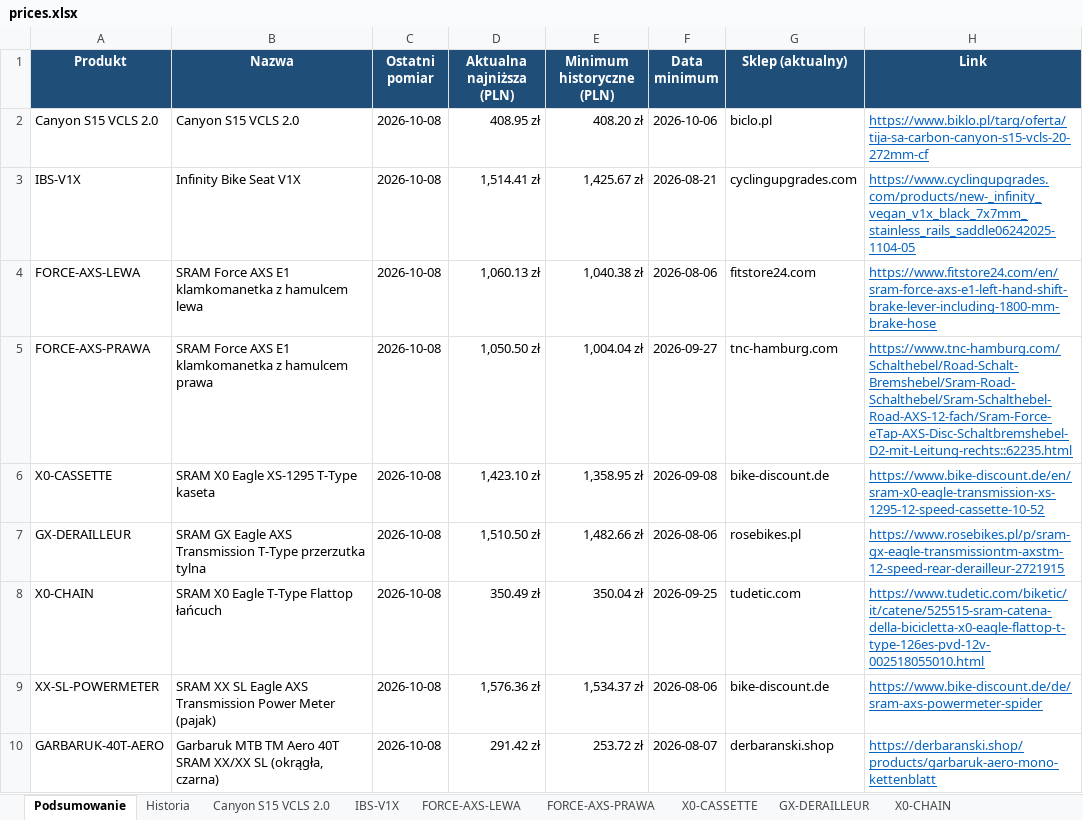
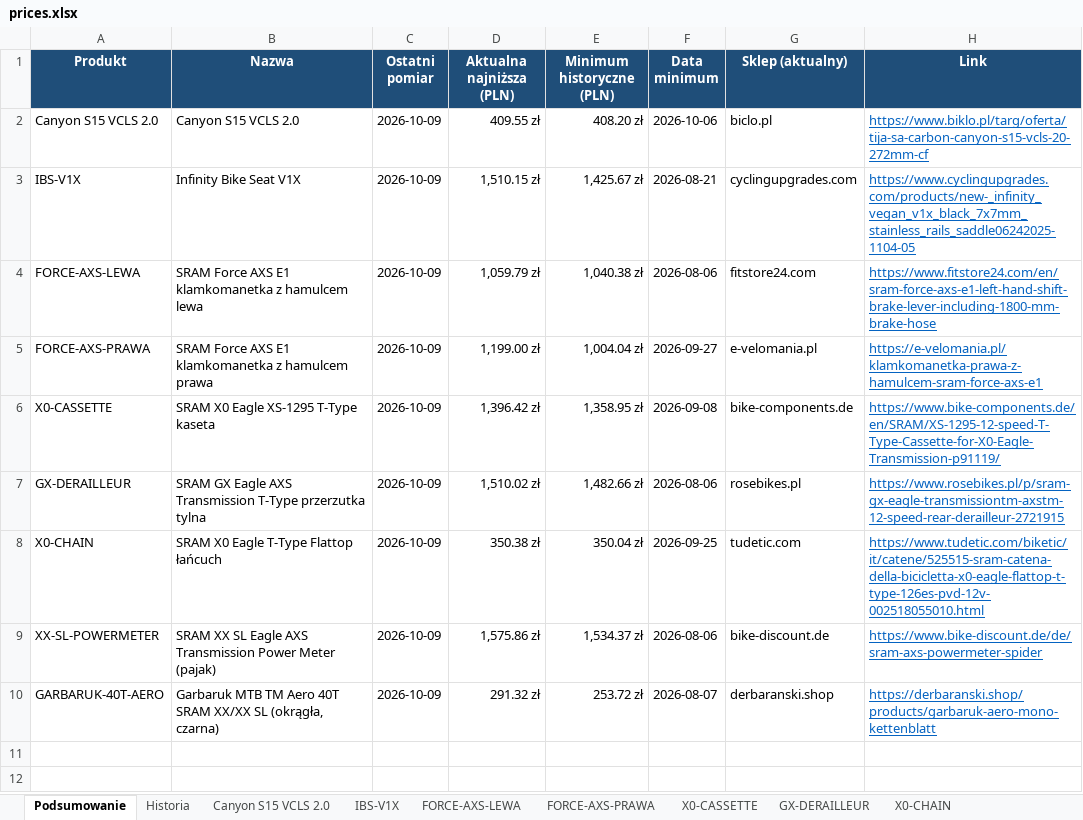
Before and after one commit to Wotjek/PriceChecker, an Excel workbook: output/prices.xlsx, sheet Podsumowanie, drawn as a sheet; values as stored, in another font and other column widths than the file's, no borders; the diff names each change by its address in the sheet, - before the commit and + after, or states it on an @@ line.

```diff
--- a/output/prices.xlsx (sheet Podsumowanie)
+++ b/output/prices.xlsx (sheet Podsumowanie)
-C2:C10 (Ostatni pomiar): 2026-10-08
+C2:C10 (Ostatni pomiar): 2026-10-09
-D2 (Aktualna najniższa (PLN)): 408.95 zł
+D2 (Aktualna najniższa (PLN)): 409.55 zł
-D3 (Aktualna najniższa (PLN)): 1,514.41 zł
+D3 (Aktualna najniższa (PLN)): 1,510.15 zł
-D4 (Aktualna najniższa (PLN)): 1,060.13 zł
+D4 (Aktualna najniższa (PLN)): 1,059.79 zł
-D5 (Aktualna najniższa (PLN)): 1,050.50 zł
+D5 (Aktualna najniższa (PLN)): 1,199.00 zł
-G5 (Sklep (aktualny)): tnc-hamburg.com
+G5 (Sklep (aktualny)): e-velomania.pl
-H5 (Link): https://www.tnc-hamburg.com/Schalthebel/Road-Schalt-Bremshebel/Sram-Road-Schalthebel/Sram-Schalthebel-Road-AXS-12-fach/Sram-Force-eTap-AXS-Disc-Schaltbremshebel-D2-mit-Leitung-rechts::62235.html
+H5 (Link): https://e-velomania.pl/klamkomanetka-prawa-z-hamulcem-sram-force-axs-e1
-D6 (Aktualna najniższa (PLN)): 1,423.10 zł
+D6 (Aktualna najniższa (PLN)): 1,396.42 zł
-G6 (Sklep (aktualny)): bike-discount.de
+G6 (Sklep (aktualny)): bike-components.de
-H6 (Link): https://www.bike-discount.de/en/sram-x0-eagle-transmission-xs-1295-12-speed-cassette-10-52
+H6 (Link): https://www.bike-components.de/en/SRAM/XS-1295-12-speed-T-Type-Cassette-for-X0-Eagle-Transmission-p91119/
-D7 (Aktualna najniższa (PLN)): 1,510.50 zł
+D7 (Aktualna najniższa (PLN)): 1,510.02 zł
-D8 (Aktualna najniższa (PLN)): 350.49 zł
+D8 (Aktualna najniższa (PLN)): 350.38 zł
-D9 (Aktualna najniższa (PLN)): 1,576.36 zł
+D9 (Aktualna najniższa (PLN)): 1,575.86 zł
-D10 (Aktualna najniższa (PLN)): 291.42 zł
+D10 (Aktualna najniższa (PLN)): 291.32 zł
```
Also changed, not shown: sheet Historia, sheet GARBARUK-40T-AERO, sheet Canyon S15 VCLS 2.0, sheet XX-SL-POWERMETER, sheet GX-DERAILLEUR, sheet FORCE-AXS-LEWA, 4 more sheets, charts or pictures, 8 other files.
